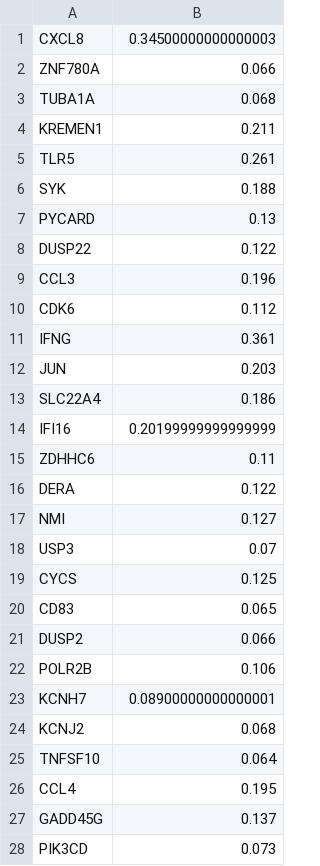
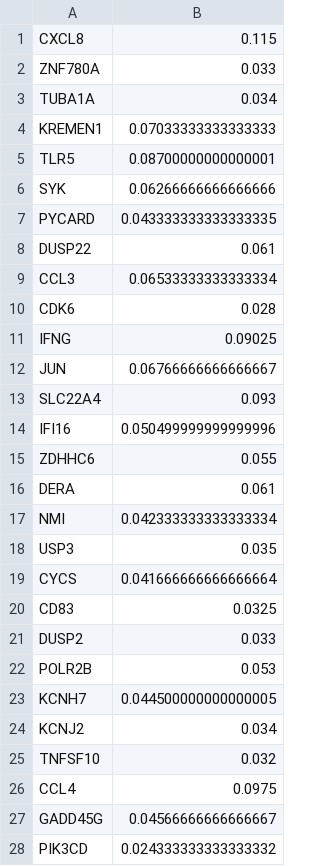
Before and after one commit to YE-Hordijk/Age_and_Inflammation_Related_genes_analysis, a CSV file: FinalResults/CombinedGenelists!/RF.csv, drawn as a sheet; only a part is shown; the diff covers the shown part only.

```diff
--- a/FinalResults/CombinedGenelists!/RF.csv
+++ b/FinalResults/CombinedGenelists!/RF.csv
@@ -1,28 +1,28 @@
-CXCL8, 0.34500000000000003
-ZNF780A, 0.066
-TUBA1A, 0.068
-KREMEN1, 0.211
-TLR5, 0.261
-SYK, 0.188
-PYCARD, 0.13
-DUSP22, 0.122
-CCL3, 0.196
-CDK6, 0.112
-IFNG, 0.361
-JUN, 0.203
-SLC22A4, 0.186
-IFI16, 0.20199999999999999
-ZDHHC6, 0.11
-DERA, 0.122
-NMI, 0.127
-USP3, 0.07
-CYCS, 0.125
-CD83, 0.065
-DUSP2, 0.066
-POLR2B, 0.106
-KCNH7, 0.08900000000000001
-KCNJ2, 0.068
-TNFSF10, 0.064
-CCL4, 0.195
-GADD45G, 0.137
-PIK3CD, 0.073
+CXCL8, 0.115
+ZNF780A, 0.033
+TUBA1A, 0.034
+KREMEN1, 0.07033333333333333
+TLR5, 0.08700000000000001
+SYK, 0.06266666666666666
+PYCARD, 0.043333333333333335
+DUSP22, 0.061
+CCL3, 0.06533333333333334
+CDK6, 0.028
+IFNG, 0.09025
+JUN, 0.06766666666666667
+SLC22A4, 0.093
+IFI16, 0.050499999999999996
+ZDHHC6, 0.055
+DERA, 0.061
+NMI, 0.042333333333333334
+USP3, 0.035
+CYCS, 0.041666666666666664
+CD83, 0.0325
+DUSP2, 0.033
+POLR2B, 0.053
+KCNH7, 0.044500000000000005
+KCNJ2, 0.034
+TNFSF10, 0.032
+CCL4, 0.0975
+GADD45G, 0.04566666666666667
+PIK3CD, 0.024333333333333332
```
Also changed, not shown: 72 edited cells elsewhere in this file, FinalResults/CombinedGenelists!/DT.csv, FinalResults/CombinedGenelists!/RF-SVM-DT_Venn.csv, 24 other files.
